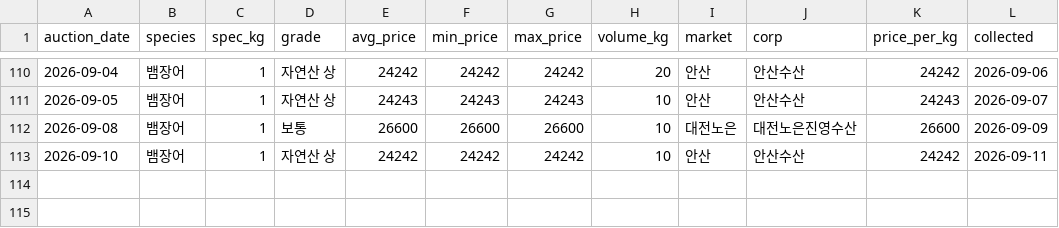
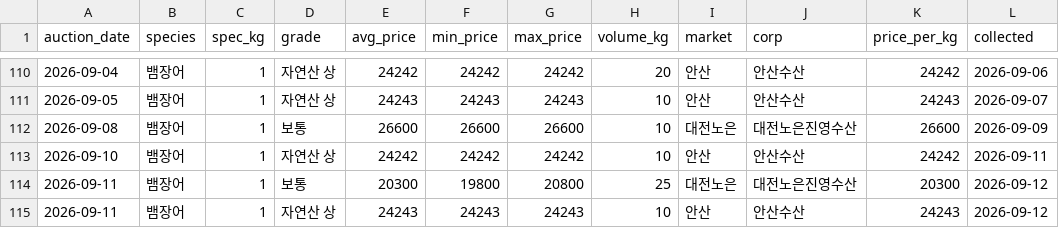
Before and after one commit to hokki-sys/-1, a CSV file: tracker/wonmul_history.csv, drawn as a sheet; only a part is shown, gaps mark what is left out.

```diff
--- a/tracker/wonmul_history.csv
+++ b/tracker/wonmul_history.csv
@@ -113 +113,3 @@
 2026-09-10,뱀장어,1,자연산 상,24242,24242,24242,10,안산,안산수산,24242,2026-09-11
+2026-09-11,뱀장어,1,보통,20300,19800,20800,25,대전노은,대전노은진영수산,20300,2026-09-12
+2026-09-11,뱀장어,1,자연산 상,24243,24243,24243,10,안산,안산수산,24243,2026-09-12
```
Also changed, not shown: tracker/import_history.csv, tracker/price_history.csv.
